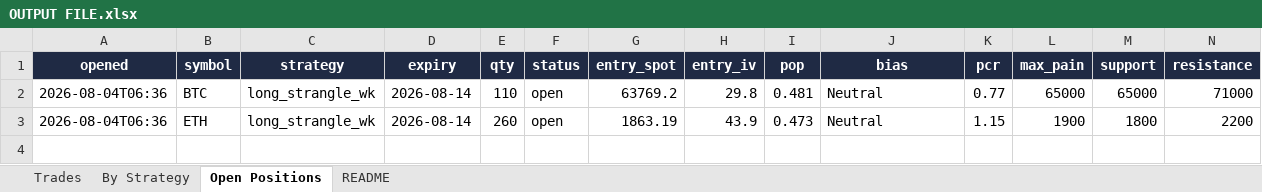
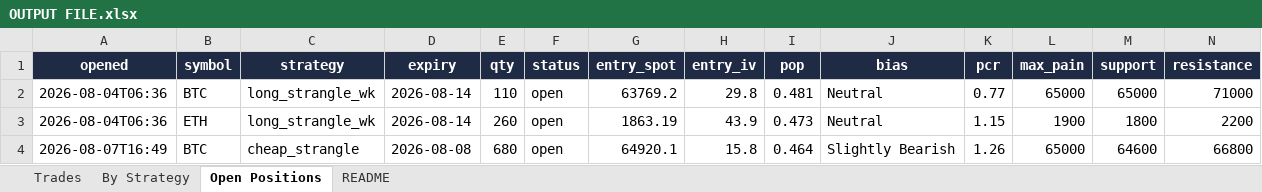
Before and after one commit to Ayushtambi2011/deltahedge-bot, an Excel workbook: OUTPUT FILE.xlsx, sheet Open Positions, drawn as a sheet; only a part is shown; values as stored, in another font and other column widths than the file's, no borders; rows hold the shown columns only; the diff names each change by its address in the sheet, - before the commit and + after, or states it on an @@ line.

```diff
--- a/OUTPUT FILE.xlsx (sheet Open Positions)
+++ b/OUTPUT FILE.xlsx (sheet Open Positions)
+row 4: 2026-08-07T16:49 | BTC | cheap_strangle | 2026-08-08 | 680 | open | 64920.1 | 15.8 | 0.464 | Slightly Bearish | 1.26 | 65000 | 64600 | 66800
```
Also changed, not shown: sheet Trades, sheet By Strategy, sheet README, 1 other file.
